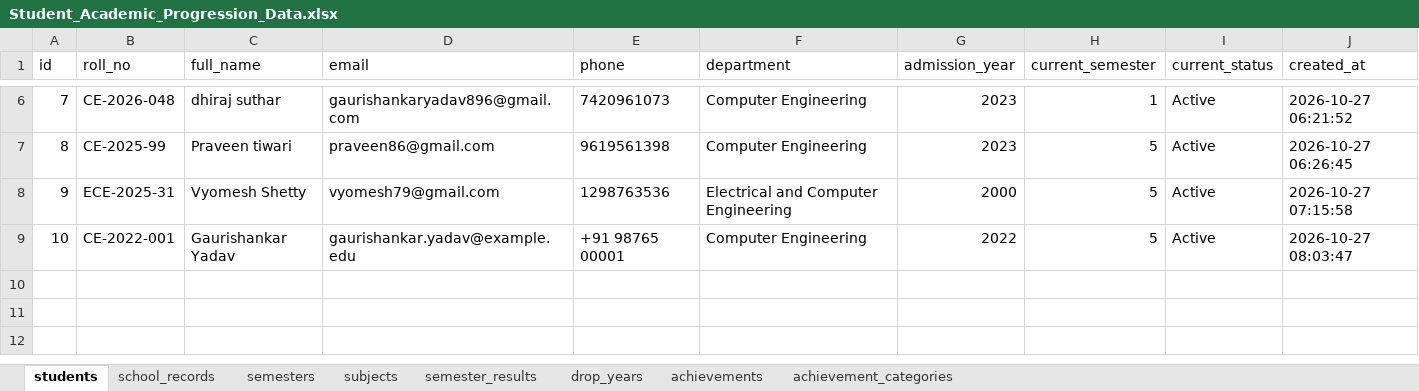
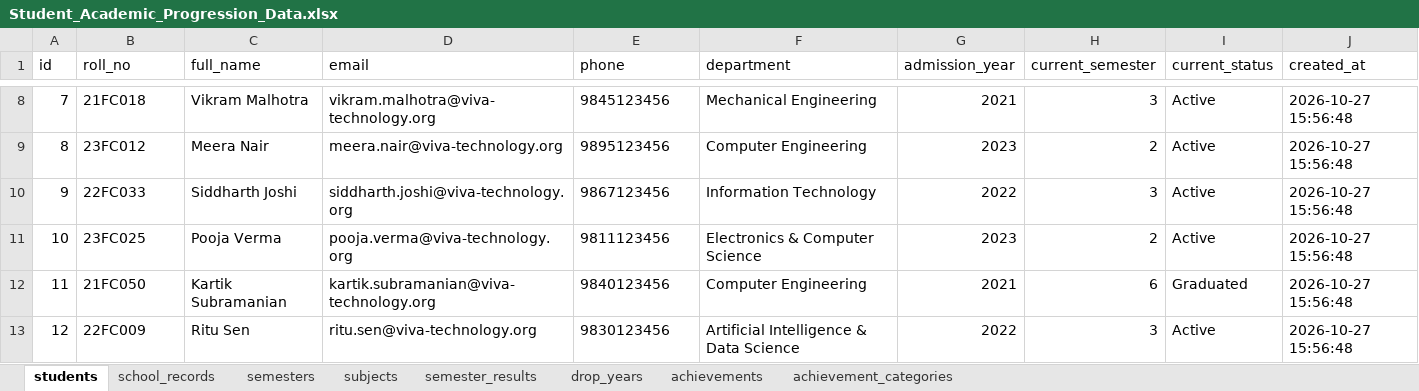
Before and after one commit to gaurishankar-commits/Student_progress.db, an Excel workbook: Student_Academic_Progression_Data.xlsx, sheet students, drawn as a sheet; only a part is shown, gaps mark what is left out; values as stored, in another font and other column widths than the file's, no borders; addresses are those after the commit; the diff covers the shown part only; the diff names each change by its address in the sheet, - before the commit and + after, or states it on an @@ line.

Commit message:
Import colleague spreadsheet data (16 students, 50 semesters, 102 marks) and link to colleague Google Sheet

```diff
--- a/Student_Academic_Progression_Data.xlsx (sheet students)
+++ b/Student_Academic_Progression_Data.xlsx (sheet students)
-B8 (roll_no): CE-2026-048
+B8 (roll_no): 21FC018
-C8 (full_name): dhiraj suthar
+C8 (full_name): Vikram Malhotra
-D8 (email): gaurishankaryadav896@gmail.com
+D8 (email): vikram.malhotra@viva-technology.org
-E8 (phone): 7420961073
+E8 (phone): 9845123456
-F8 (department): Computer Engineering
+F8 (department): Mechanical Engineering
-G8 (admission_year): 2023
+G8 (admission_year): 2021
-H8 (current_semester): 1
+H8 (current_semester): 3
-J8 (created_at): 2026-10-27 06:21:52
+J8 (created_at): 2026-10-27 15:56:48
-B9 (roll_no): CE-2025-99
+B9 (roll_no): 23FC012
-C9 (full_name): Praveen tiwari
+C9 (full_name): Meera Nair
-D9 (email): praveen86@gmail.com
+D9 (email): meera.nair@viva-technology.org
-E9 (phone): 9619561398
+E9 (phone): 9895123456
-H9 (current_semester): 5
+H9 (current_semester): 2
-J9 (created_at): 2026-10-27 06:26:45
+J9 (created_at): 2026-10-27 15:56:48
-B10 (roll_no): ECE-2025-31
+B10 (roll_no): 22FC033
-C10 (full_name): Vyomesh Shetty
+C10 (full_name): Siddharth Joshi
-D10 (email): vyomesh79@gmail.com
+D10 (email): siddharth.joshi@viva-technology.org
-E10 (phone): 1298763536
+E10 (phone): 9867123456
-F10 (department): Electrical and Computer Engineering
+F10 (department): Information Technology
-G10 (admission_year): 2000
+G10 (admission_year): 2022
-H10 (current_semester): 5
+H10 (current_semester): 3
-J10 (created_at): 2026-10-27 07:15:58
+J10 (created_at): 2026-10-27 15:56:48
-B11 (roll_no): CE-2022-001
+B11 (roll_no): 23FC025
-C11 (full_name): Gaurishankar Yadav
+C11 (full_name): Pooja Verma
-D11 (email): gaurishankar.yadav@example.edu
+D11 (email): pooja.verma@viva-technology.org
-E11 (phone): +91 98765 00001
+E11 (phone): 9811123456
-F11 (department): Computer Engineering
+F11 (department): Electronics & Computer Science
-G11 (admission_year): 2022
+G11 (admission_year): 2023
-H11 (current_semester): 5
+H11 (current_semester): 2
-J11 (created_at): 2026-10-27 08:03:47
+J11 (created_at): 2026-10-27 15:56:48
+row 12: 11 | 21FC050 | Kartik Subramanian | kartik.subramanian@viva-technology.org | 9840123456 | Computer Engineering | 2021 | 6 | Graduated | 2026-10-27 15:56:48
+row 13: 12 | 22FC009 | Ritu Sen | ritu.sen@viva-technology.org | 9830123456 | Artificial Intelligence & Data Science | 2022 | 3 | Active | 2026-10-27 15:56:48
```
Also changed, not shown: 6 added rows and 32 edited cells elsewhere in this sheet, sheet semester_results, sheet semesters, sheet subjects, sheet achievements, sheet school_records, sheet achievement_categories, 1 more sheet, 6 other files.
